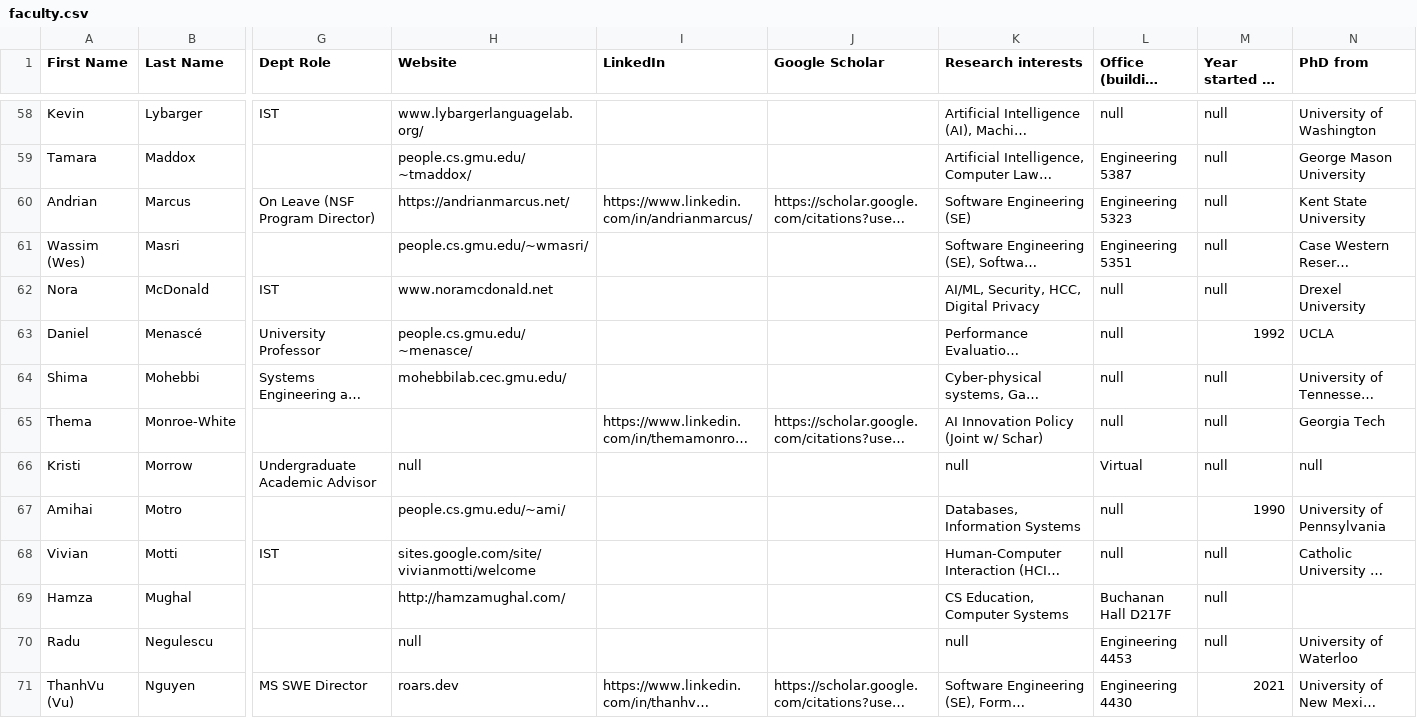
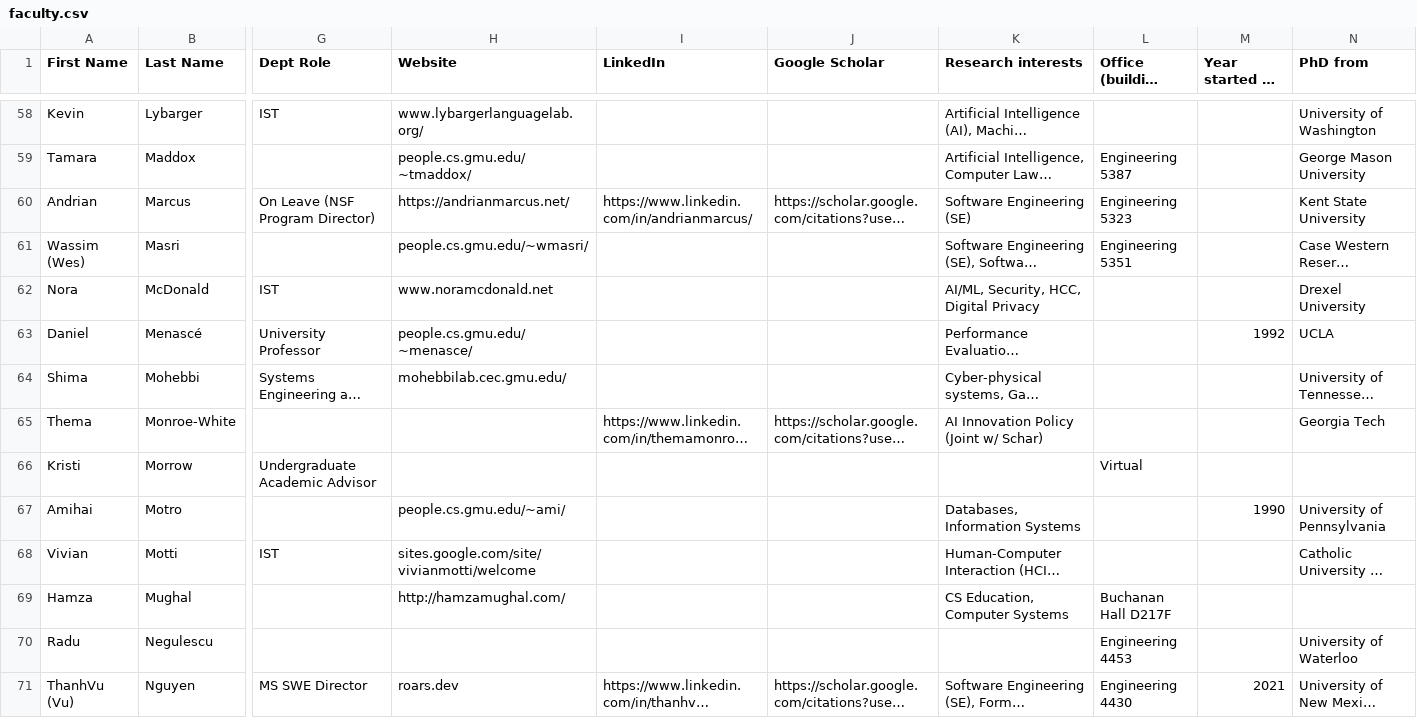
Before and after one commit to RealGMUCS/people, a CSV file: public/faculty.csv, drawn as a sheet; only a part is shown, gaps mark what is left out; long unchanged cells end in …; the diff covers the shown part only; the diff names each change by its address in the sheet, - before the commit and + after, or states it on an @@ line.

Commit message:
Remove literal null strings from faculty dataset

```diff
--- a/public/faculty.csv
+++ b/public/faculty.csv
-L58 (Office (building and room #)): null
+L58 (Office (building and room #)): (empty)
-M58:M62 (Year started at GMU): null
+M58:M62 (Year started at GMU): (empty)
-L62:L65 (Office (building and room #)): null
+L62:L65 (Office (building and room #)): (empty)
-M64:M66 (Year started at GMU): null
+M64:M66 (Year started at GMU): (empty)
-H66 (Website): null
+H66 (Website): (empty)
-K66 (Research interests): null
+K66 (Research interests): (empty)
-N66 (PhD from): null
+N66 (PhD from): (empty)
-L67:L68 (Office (building and room #)): null
+L67:L68 (Office (building and room #)): (empty)
-M68:M70 (Year started at GMU): null
+M68:M70 (Year started at GMU): (empty)
-H70 (Website): null
+H70 (Website): (empty)
-K70 (Research interests): null
+K70 (Research interests): (empty)
```
Also changed, not shown: 106 edited cells elsewhere in this file.
